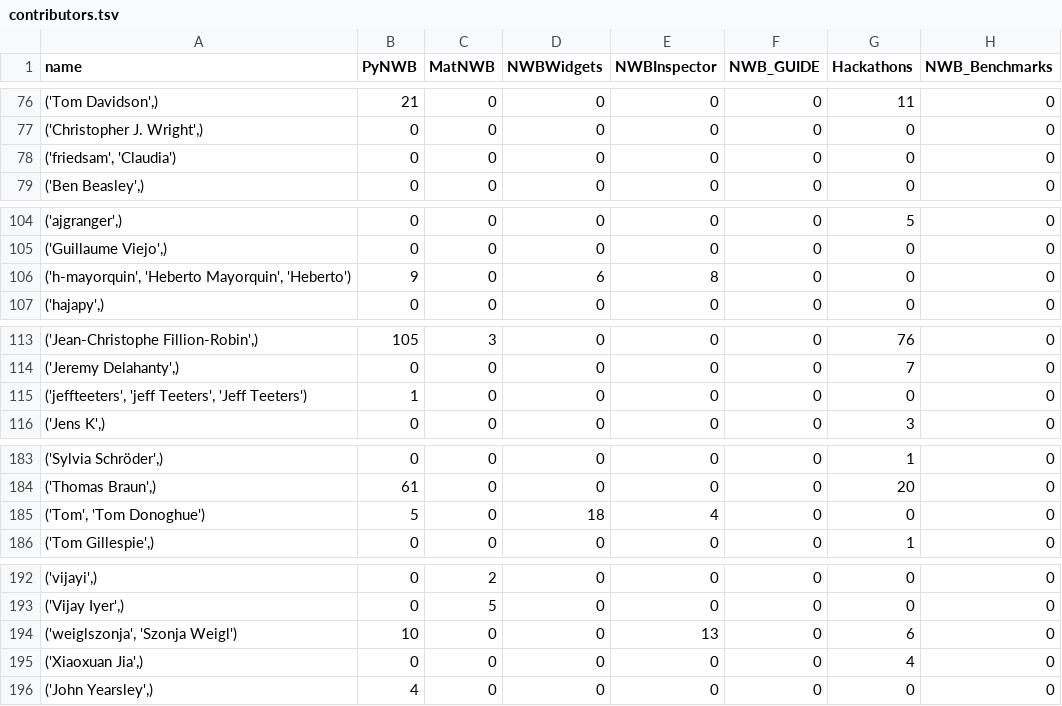
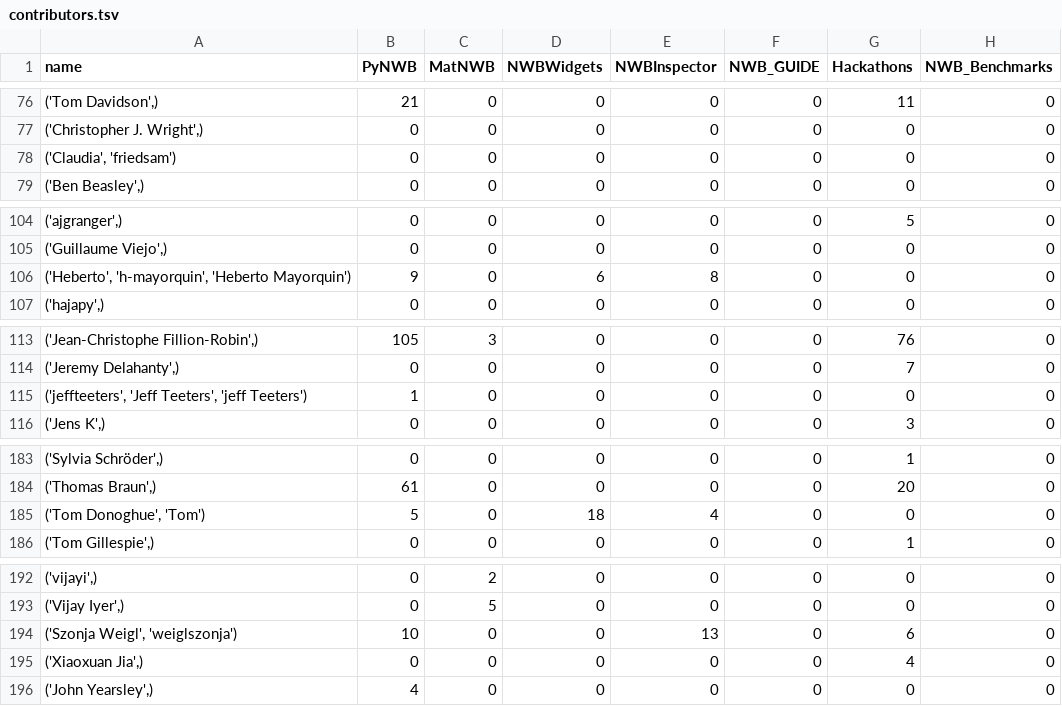
Before and after one commit to NeurodataWithoutBorders/nwb-project-analytics, a TSV file: data/contributors.tsv, drawn as a sheet; only a part is shown, gaps mark what is left out; the diff covers the shown part only; the diff names each change by its address in the sheet, - before the commit and + after, or states it on an @@ line.

```diff
--- a/data/contributors.tsv
+++ b/data/contributors.tsv
-A78 (name): ('friedsam', 'Claudia')
+A78 (name): ('Claudia', 'friedsam')
-A106 (name): ('h-mayorquin', 'Heberto Mayorquin', 'Heberto')
+A106 (name): ('Heberto', 'h-mayorquin', 'Heberto Mayorquin')
-A115 (name): ('jeffteeters', 'jeff Teeters', 'Jeff Teeters')
+A115 (name): ('jeffteeters', 'Jeff Teeters', 'jeff Teeters')
-A185 (name): ('Tom', 'Tom Donoghue')
+A185 (name): ('Tom Donoghue', 'Tom')
-A194 (name): ('weiglszonja', 'Szonja Weigl')
+A194 (name): ('Szonja Weigl', 'weiglszonja')
```
Also changed, not shown: 14 edited cells elsewhere in this file, 2 other files.
